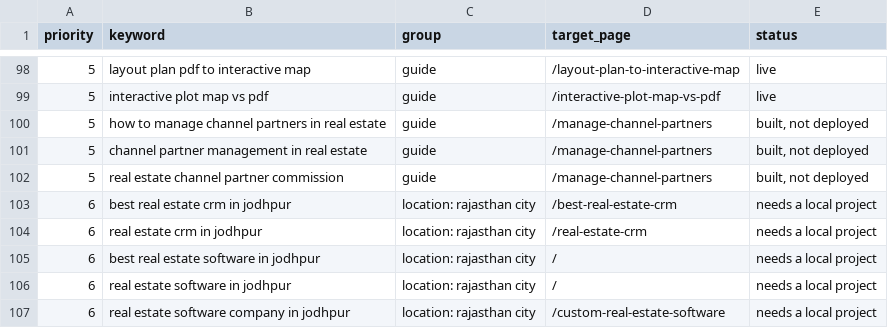
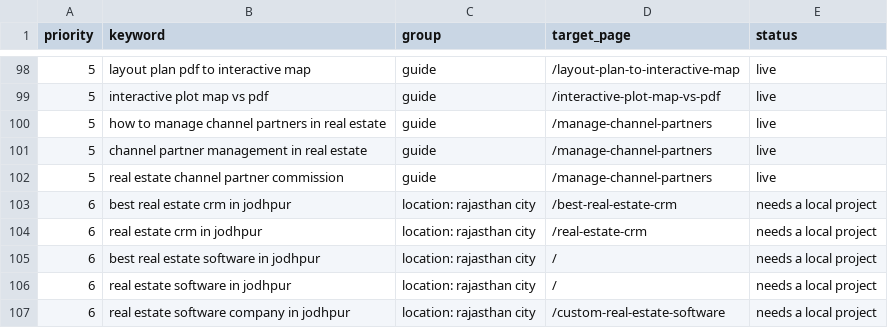
Before and after one commit to utkarsh2302/brickbytes-website-next.js, a CSV file: docs/seo-keywords.csv, drawn as a sheet; only a part is shown, gaps mark what is left out.

```diff
--- a/docs/seo-keywords.csv
+++ b/docs/seo-keywords.csv
@@ -99,5 +99,5 @@ priority,keyword,group,target_page,status
 5,interactive plot map vs pdf,guide,/interactive-plot-map-vs-pdf,live
-5,how to manage channel partners in real estate,guide,/manage-channel-partners,"built, not deployed"
-5,channel partner management in real estate,guide,/manage-channel-partners,"built, not deployed"
-5,real estate channel partner commission,guide,/manage-channel-partners,"built, not deployed"
+5,how to manage channel partners in real estate,guide,/manage-channel-partners,live
+5,channel partner management in real estate,guide,/manage-channel-partners,live
+5,real estate channel partner commission,guide,/manage-channel-partners,live
 6,best real estate crm in jodhpur,location: rajasthan city,/best-real-estate-crm,needs a local project
```
